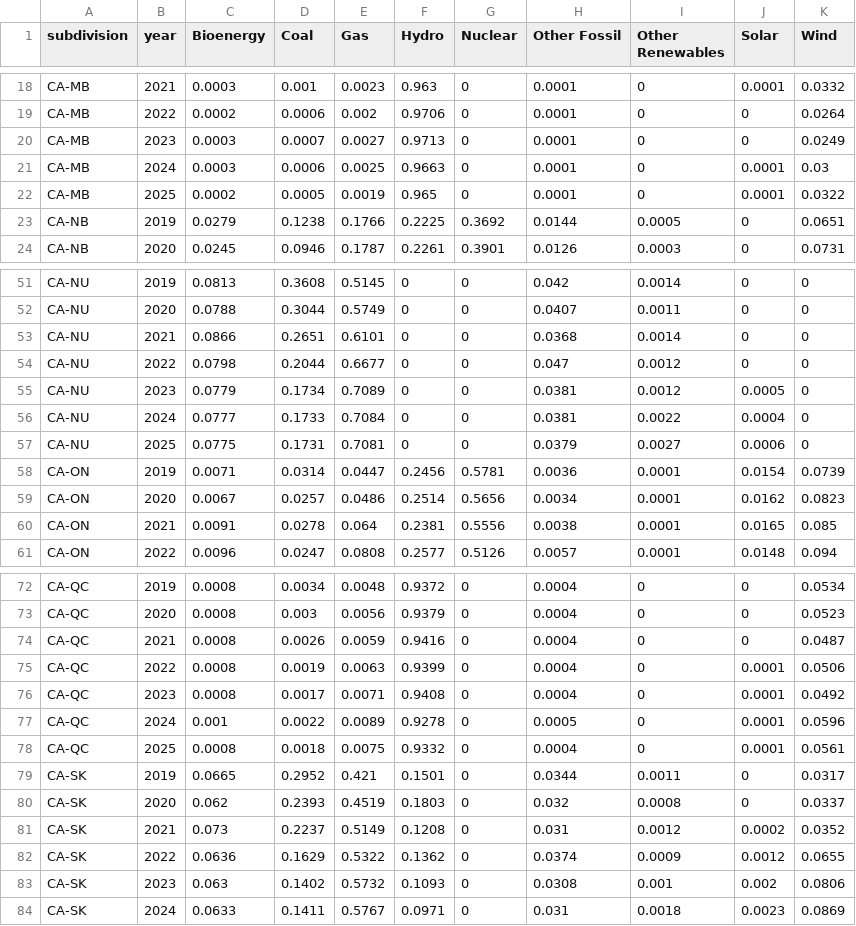
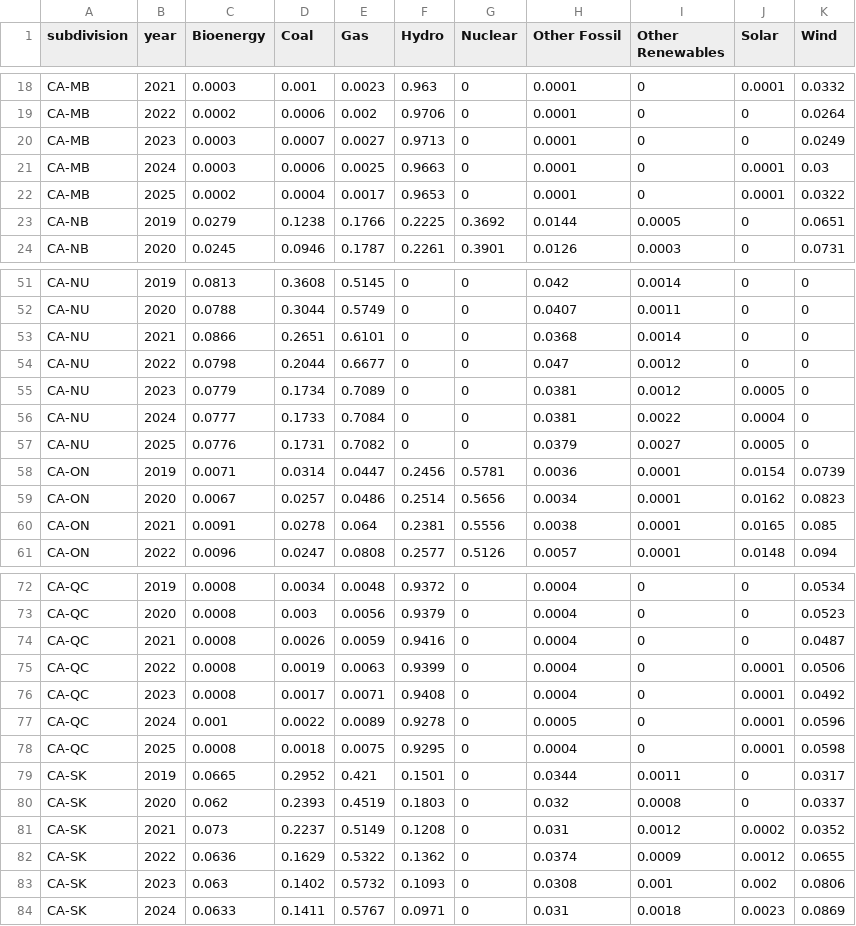
Before and after one commit to digital4better/data, a CSV file: data/mix/subdivision-yearly-green.csv, drawn as a sheet; only a part is shown, gaps mark what is left out; the diff covers the shown part only.

```diff
--- a/data/mix/subdivision-yearly-green.csv
+++ b/data/mix/subdivision-yearly-green.csv
@@ -21,3 +21,3 @@ CA-MB,2023,0.0003,0.0007,0.0027,0.9713,0,0.0001,0,0,0.0249
 CA-MB,2024,0.0003,0.0006,0.0025,0.9663,0,0.0001,0,0.0001,0.03
-CA-MB,2025,0.0002,0.0005,0.0019,0.965,0,0.0001,0,0.0001,0.0322
+CA-MB,2025,0.0002,0.0004,0.0017,0.9653,0,0.0001,0,0.0001,0.0322
 CA-NB,2019,0.0279,0.1238,0.1766,0.2225,0.3692,0.0144,0.0005,0,0.0651
@@ -56,3 +56,3 @@ CA-NU,2023,0.0779,0.1734,0.7089,0,0,0.0381,0.0012,0.0005,0
 CA-NU,2024,0.0777,0.1733,0.7084,0,0,0.0381,0.0022,0.0004,0
-CA-NU,2025,0.0775,0.1731,0.7081,0,0,0.0379,0.0027,0.0006,0
+CA-NU,2025,0.0776,0.1731,0.7082,0,0,0.0379,0.0027,0.0005,0
 CA-ON,2019,0.0071,0.0314,0.0447,0.2456,0.5781,0.0036,0.0001,0.0154,0.0739
@@ -77,3 +77,3 @@ CA-QC,2023,0.0008,0.0017,0.0071,0.9408,0,0.0004,0,0.0001,0.0492
 CA-QC,2024,0.001,0.0022,0.0089,0.9278,0,0.0005,0,0.0001,0.0596
-CA-QC,2025,0.0008,0.0018,0.0075,0.9332,0,0.0004,0,0.0001,0.0561
+CA-QC,2025,0.0008,0.0018,0.0075,0.9295,0,0.0004,0,0.0001,0.0598
 CA-SK,2019,0.0665,0.2952,0.421,0.1501,0,0.0344,0.0011,0,0.0317
```
Also changed, not shown: 2 added rows, 2 removed rows and 47 edited cells elsewhere in this file, data/factor/subdivision-monthly-green.csv, data/factor/subdivision-yearly.csv, 14 other files.
